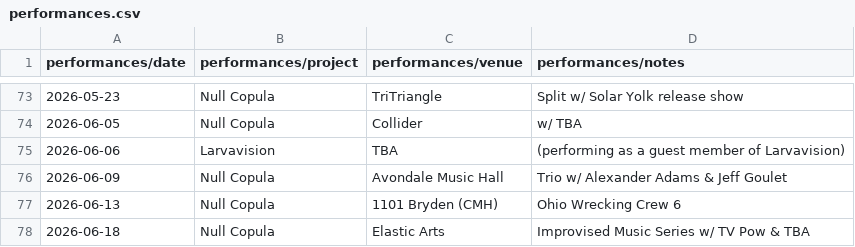
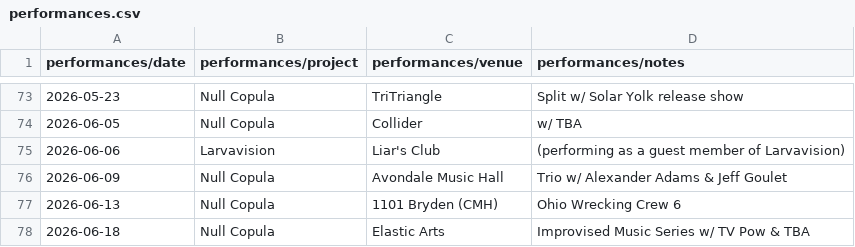
Before and after one commit to sadsappyabhi/abhilasha, a CSV file: data/performances.csv, drawn as a sheet; only a part is shown, gaps mark what is left out.

Commit message:
Updated venue for 06-06 show with Larvavision

```diff
--- a/data/performances.csv
+++ b/data/performances.csv
@@ -74,3 +74,3 @@
 2026-06-05,Null Copula,Collider, w/ TBA
-2026-06-06,Larvavision,TBA,(performing as a guest member of Larvavision)
+2026-06-06,Larvavision,Liar's Club,(performing as a guest member of Larvavision)
 2026-06-09,Null Copula,Avondale Music Hall, Trio w/ Alexander Adams & Jeff Goulet
```
